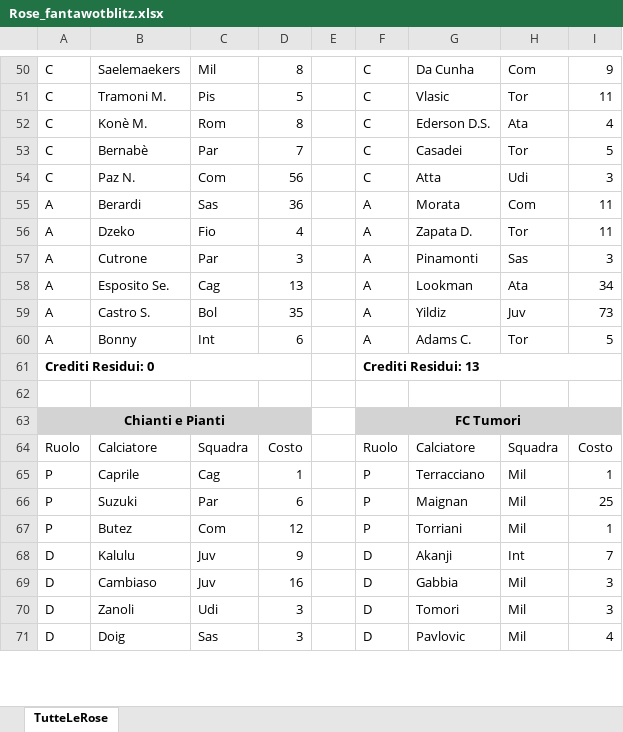
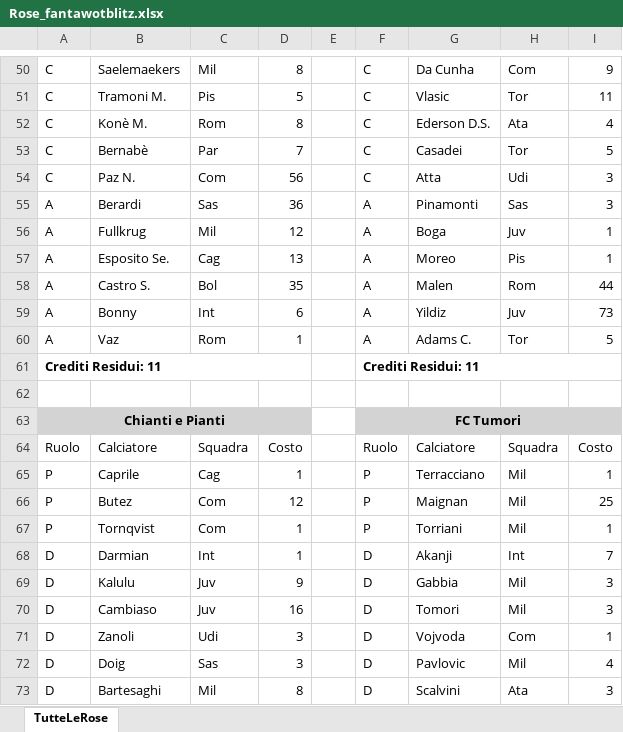
Before and after one commit to pablokol15/fanta-dashboard-2026, an Excel workbook: Rose_fantawotblitz.xlsx, sheet TutteLeRose, drawn as a sheet; only a part is shown, gaps mark what is left out; values as stored, in another font and other column widths than the file's, no borders; removed rows and columns are numbered as before the commit, all else as after; the diff covers the shown part only; the diff names each change by its address in the sheet, - before the commit and + after, or states it on an @@ line.

Commit message:
Add files via upload

```diff
--- a/Rose_fantawotblitz.xlsx (sheet TutteLeRose)
+++ b/Rose_fantawotblitz.xlsx (sheet TutteLeRose)
-G55: Morata
+G55: Pinamonti
-H55: Com
+H55: Sas
-I55: 11
+I55: 3
-row 56: A | Dzeko | Fio | 4 |  | A | Zapata D. | Tor | 11
-row 57: A | Cutrone | Par | 3 |  | A | Pinamonti | Sas | 3
+row 56: A | Fullkrug | Mil | 12 |  | A | Boga | Juv | 1
-G57: Lookman
+G57: Moreo
-H57: Ata
+H57: Pis
-I57: 34
+I57: 1
-G58: Yildiz
+G58: Malen
-H58: Juv
+H58: Rom
-I58: 73
+I58: 44
-G59: Adams C.
+G59: Yildiz
-H59: Tor
+H59: Juv
-I59: 5
+I59: 73
+row 60: A | Vaz | Rom | 1 |  | A | Adams C. | Tor | 5
-A61: Crediti Residui: 0
+A61: Crediti Residui: 11
-F61: Crediti Residui: 13
+F61: Crediti Residui: 11
-row 66: P | Suzuki | Par | 6 |  | P | Maignan | Mil | 25
-G66: Torriani
+G66: Maignan
-I66: 1
+I66: 25
+row 67: P | Tornqvist | Com | 1 |  | P | Torriani | Mil | 1
+row 68: D | Darmian | Int | 1 |  | D | Akanji | Int | 7
-G69: Akanji
+G69: Gabbia
-H69: Int
+H69: Mil
-I69: 7
+I69: 3
-G70: Gabbia
+G70: Tomori
-G71: Tomori
+G71: Vojvoda
-H71: Mil
+H71: Com
-I71: 3
+I71: 1
+row 73: D | Bartesaghi | Mil | 8 |  | D | Scalvini | Ata | 3
```
Also changed, not shown: 22 added rows, 24 removed rows and 151 edited cells elsewhere in this sheet.
